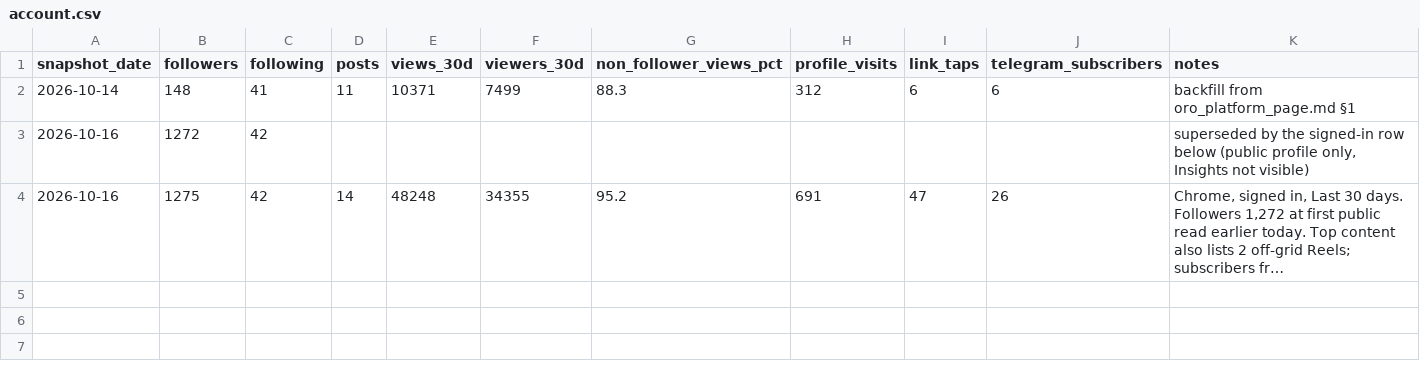
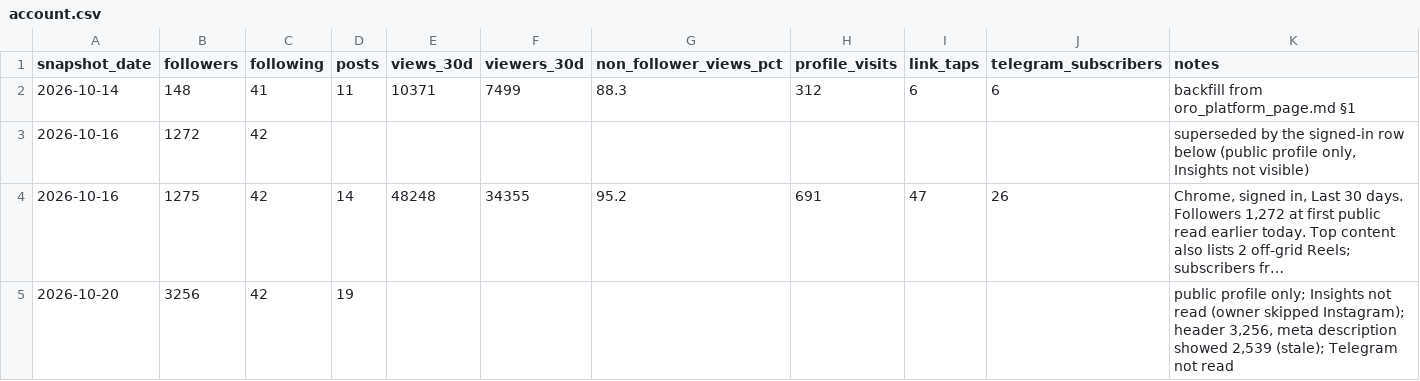
Before and after one commit to mahdisaghafii/ORO, a CSV file: tracking/account.csv, drawn as a sheet; long unchanged cells end in …; the diff names each change by its address in the sheet, - before the commit and + after, or states it on an @@ line.

```diff
--- a/tracking/account.csv
+++ b/tracking/account.csv
+row 5: 2026-10-20 | 3256 | 42 | 19 |  |  |  |  |  |  | public profile only; Insights not read (owner skipped Instagram); header 3,256, meta description showed 2,539 (stale); Telegram not read
```
Also changed, not shown: tracking/posts.csv, 3 other files.
